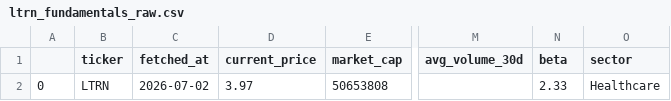
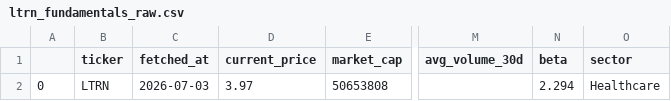
Before and after one commit to averma-ltrn/ltrn-stock-analyzer, a CSV file: data/raw/ltrn_fundamentals_raw.csv, drawn as a sheet; only a part is shown, gaps mark what is left out; the diff names each change by its address in the sheet, - before the commit and + after, or states it on an @@ line.

```diff
--- a/data/raw/ltrn_fundamentals_raw.csv
+++ b/data/raw/ltrn_fundamentals_raw.csv
-C2 (fetched_at): 2026-07-02
+C2 (fetched_at): 2026-07-03
-N2 (beta): 2.33
+N2 (beta): 2.294
```
Also changed, not shown: data/processed/ltrn_indicators.csv, data/raw/ltrn_prices_raw.csv, 1 other file.
